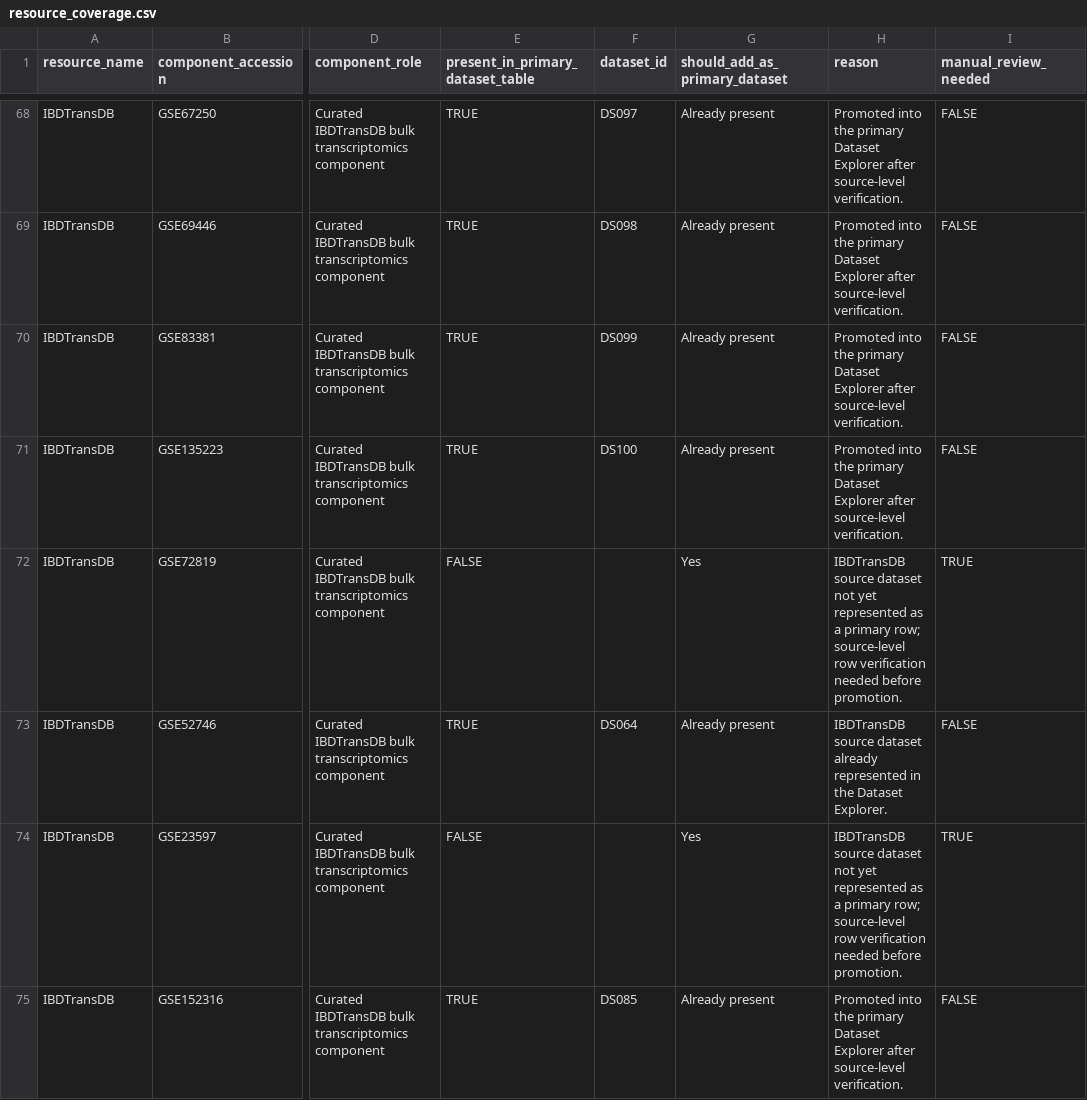
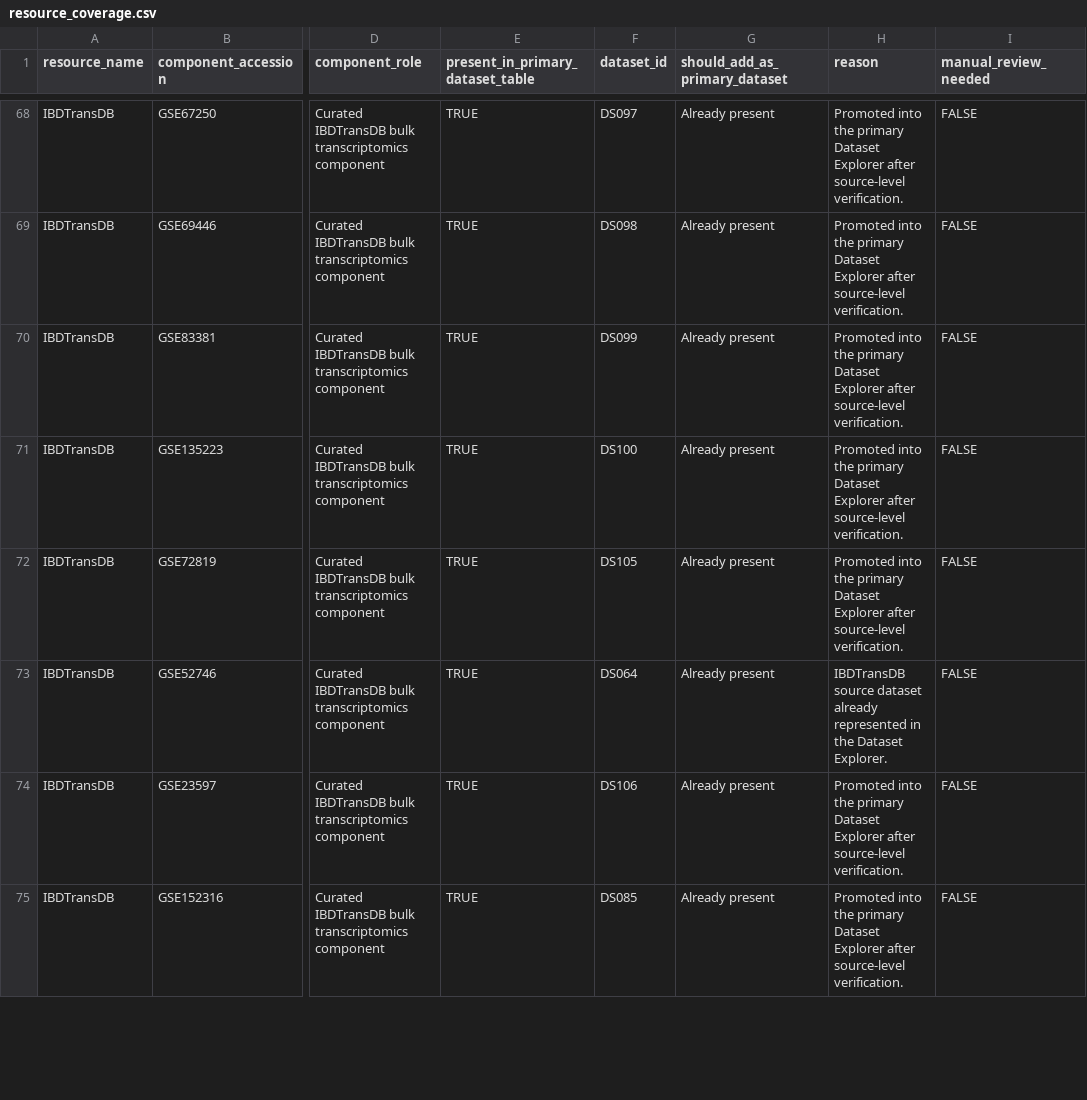
Before and after one commit to DahhamAlsoud/ibd-omics-explorer, a CSV file: data/resource_coverage.csv, drawn as a sheet; only a part is shown, gaps mark what is left out; the diff covers the shown part only; the diff names each change by its address in the sheet, - before the commit and + after, or states it on an @@ line.

Commit message:
Complete IBDTransDB component promotion

```diff
--- a/data/resource_coverage.csv
+++ b/data/resource_coverage.csv
-E72 (present_in_primary_dataset_table): FALSE
+E72 (present_in_primary_dataset_table): TRUE
-F72 (dataset_id): (empty)
+F72 (dataset_id): DS105
-G72 (should_add_as_primary_dataset): Yes
+G72 (should_add_as_primary_dataset): Already present
-H72 (reason): IBDTransDB source dataset not yet represented as a primary row; source-level row verification needed before promotion.
+H72 (reason): Promoted into the primary Dataset Explorer after source-level verification.
-I72 (manual_review_needed): TRUE
+I72 (manual_review_needed): FALSE
-E74 (present_in_primary_dataset_table): FALSE
+E74 (present_in_primary_dataset_table): TRUE
-F74 (dataset_id): (empty)
+F74 (dataset_id): DS106
-G74 (should_add_as_primary_dataset): Yes
+G74 (should_add_as_primary_dataset): Already present
-H74 (reason): IBDTransDB source dataset not yet represented as a primary row; source-level row verification needed before promotion.
+H74 (reason): Promoted into the primary Dataset Explorer after source-level verification.
-I74 (manual_review_needed): TRUE
+I74 (manual_review_needed): FALSE
```
Also changed, not shown: 20 edited cells elsewhere in this file, data/orchestrator_queue.csv, docs/data/orchestrator_queue.csv, 6 other files.
